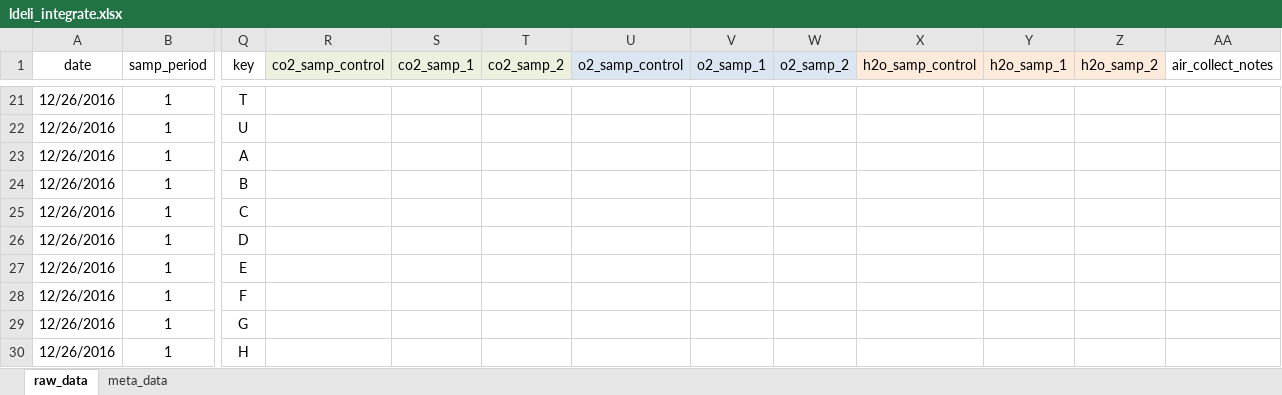
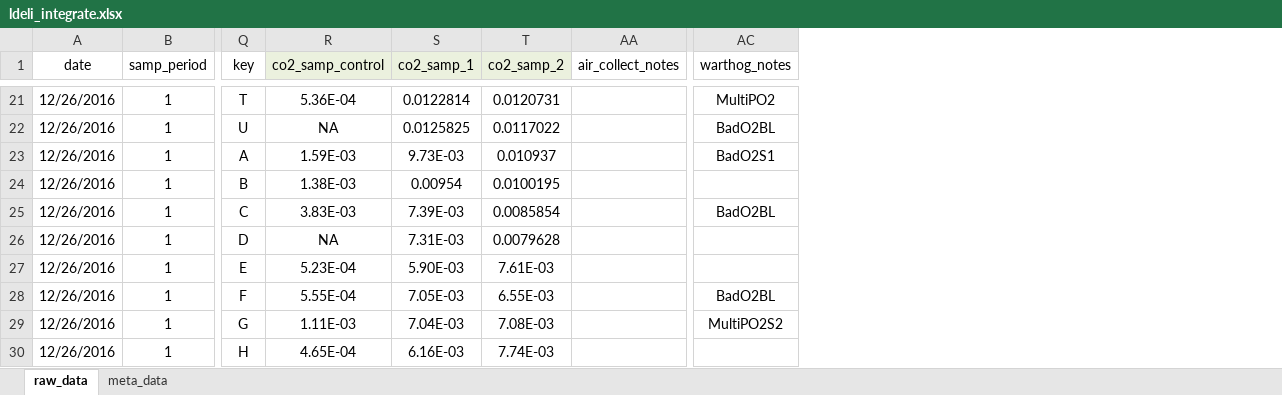
Before and after one commit to daniel1noble/smrrxn, an Excel workbook: data/ldeli_integrate.xlsx, sheet raw_data, drawn as a sheet; only a part is shown, gaps mark what is left out; values as stored, in another font and other column widths than the file's, no borders; removed rows and columns are numbered as before the commit, all else as after; the diff covers the shown part only; the diff names each change by its address in the sheet, - before the commit and + after, or states it on an @@ line.

```diff
--- a/data/ldeli_integrate.xlsx (sheet raw_data)
+++ b/data/ldeli_integrate.xlsx (sheet raw_data)
@@ column U (o2_samp_control) hidden, empty @@
@@ column V (o2_samp_1) hidden, empty @@
@@ column W (o2_samp_2) hidden, empty @@
@@ column X (h2o_samp_control) hidden, empty @@
@@ column Y (h2o_samp_1) hidden, empty @@
@@ column Z (h2o_samp_2) hidden, empty @@
+column AC (warthog_notes), rows 21-29: MultiPO2 | BadO2BL | BadO2S1 |  | BadO2BL |  |  | BadO2BL | MultiPO2S2
-R21 (co2_samp_control): (empty)
+R21 (co2_samp_control): 5.36E-04
-S21 (co2_samp_1): (empty)
+S21 (co2_samp_1): 0.0122814
-T21 (co2_samp_2): (empty)
+T21 (co2_samp_2): 0.0120731
-R22 (co2_samp_control): (empty)
+R22 (co2_samp_control): NA
-S22 (co2_samp_1): (empty)
+S22 (co2_samp_1): 0.0125825
-T22 (co2_samp_2): (empty)
+T22 (co2_samp_2): 0.0117022
-R23 (co2_samp_control): (empty)
+R23 (co2_samp_control): 1.59E-03
-S23 (co2_samp_1): (empty)
+S23 (co2_samp_1): 9.73E-03
-T23 (co2_samp_2): (empty)
+T23 (co2_samp_2): 0.010937
-R24 (co2_samp_control): (empty)
+R24 (co2_samp_control): 1.38E-03
-S24 (co2_samp_1): (empty)
+S24 (co2_samp_1): 0.00954
-T24 (co2_samp_2): (empty)
+T24 (co2_samp_2): 0.0100195
-R25 (co2_samp_control): (empty)
+R25 (co2_samp_control): 3.83E-03
-S25 (co2_samp_1): (empty)
+S25 (co2_samp_1): 7.39E-03
-T25 (co2_samp_2): (empty)
+T25 (co2_samp_2): 0.0085854
-R26 (co2_samp_control): (empty)
+R26 (co2_samp_control): NA
-S26 (co2_samp_1): (empty)
+S26 (co2_samp_1): 7.31E-03
-T26 (co2_samp_2): (empty)
+T26 (co2_samp_2): 0.0079628
-R27 (co2_samp_control): (empty)
+R27 (co2_samp_control): 5.23E-04
-S27 (co2_samp_1): (empty)
+S27 (co2_samp_1): 5.90E-03
-T27 (co2_samp_2): (empty)
+T27 (co2_samp_2): 7.61E-03
-R28 (co2_samp_control): (empty)
+R28 (co2_samp_control): 5.55E-04
-S28 (co2_samp_1): (empty)
+S28 (co2_samp_1): 7.05E-03
-T28 (co2_samp_2): (empty)
+T28 (co2_samp_2): 6.55E-03
-R29 (co2_samp_control): (empty)
+R29 (co2_samp_control): 1.11E-03
-S29 (co2_samp_1): (empty)
+S29 (co2_samp_1): 7.04E-03
-T29 (co2_samp_2): (empty)
+T29 (co2_samp_2): 7.08E-03
-R30 (co2_samp_control): (empty)
+R30 (co2_samp_control): 4.65E-04
-S30 (co2_samp_1): (empty)
+S30 (co2_samp_1): 6.16E-03
-T30 (co2_samp_2): (empty)
+T30 (co2_samp_2): 7.74E-03
```
Also changed, not shown: 95 edited cells elsewhere in this sheet.
